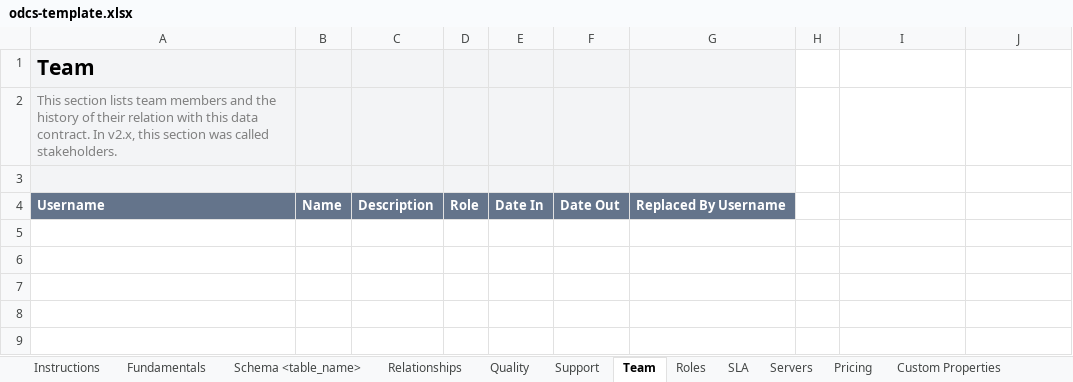
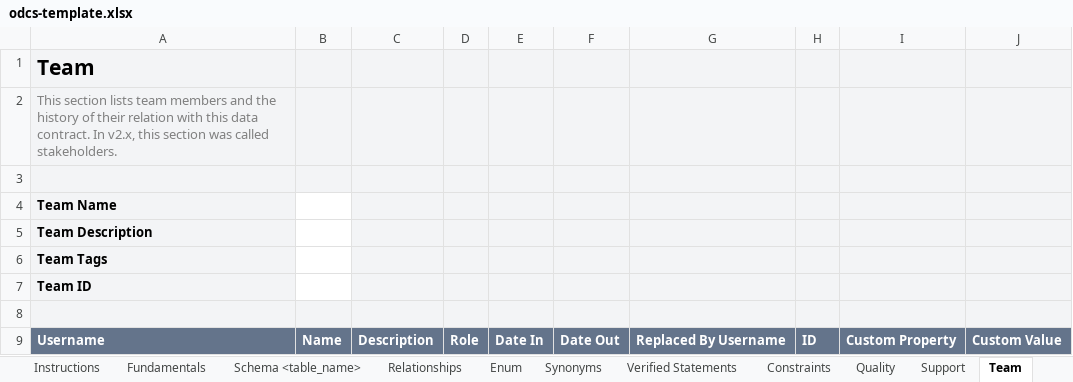
Before and after one commit to datacontract/datacontract-cli, an Excel workbook: datacontract/templates/excel/odcs-template.xlsx, sheet Team, drawn as a sheet; values as stored, in another font and other column widths than the file's, no borders; addresses are those after the commit; the diff names each change by its address in the sheet, - before the commit and + after, or states it on an @@ line.

Commit message:
Excel: ODCS 3.2 workbook layout (custom properties everywhere, child sheets, generic server block)

```diff
--- a/datacontract/templates/excel/odcs-template.xlsx (sheet Team)
+++ b/datacontract/templates/excel/odcs-template.xlsx (sheet Team)
+sheet tab: Enum
+sheet tab: Synonyms
+sheet tab: Verified Statements
+sheet tab: Constraints
-H1:J3 fill: none
+H1:J3 fill: #F3F4F6
+row 4: Team Name
+row 5: Team Description
+row 6: Team Tags
+row 7: Team ID
+row 8: (empty)
-H9: (empty)
+H9: ID
-H9:J9 fill: none
+H9:J9 fill: #64748B
-I9: (empty)
+I9: Custom Property
-J9: (empty)
+J9: Custom Value
```
Also changed, not shown: sheet Servers, sheet Custom Properties, sheet Schema <table_name>, sheet Relationships, sheet SLA, sheet Roles, 4 more sheets, other sheet tabs, charts or pictures, 15 other files.
